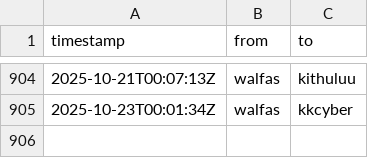
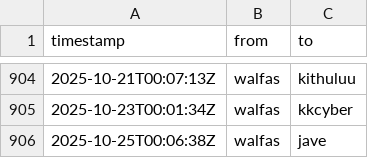
Before and after one commit to walfie/twitch-raid-log, a CSV file: public/raids-outgoing.csv, drawn as a sheet; only a part is shown, gaps mark what is left out.

```diff
--- a/public/raids-outgoing.csv
+++ b/public/raids-outgoing.csv
@@ -905 +905,2 @@ timestamp,from,to
 2025-10-23T00:01:34Z,walfas,kkcyber
+2025-10-25T00:06:38Z,walfas,jave
```
